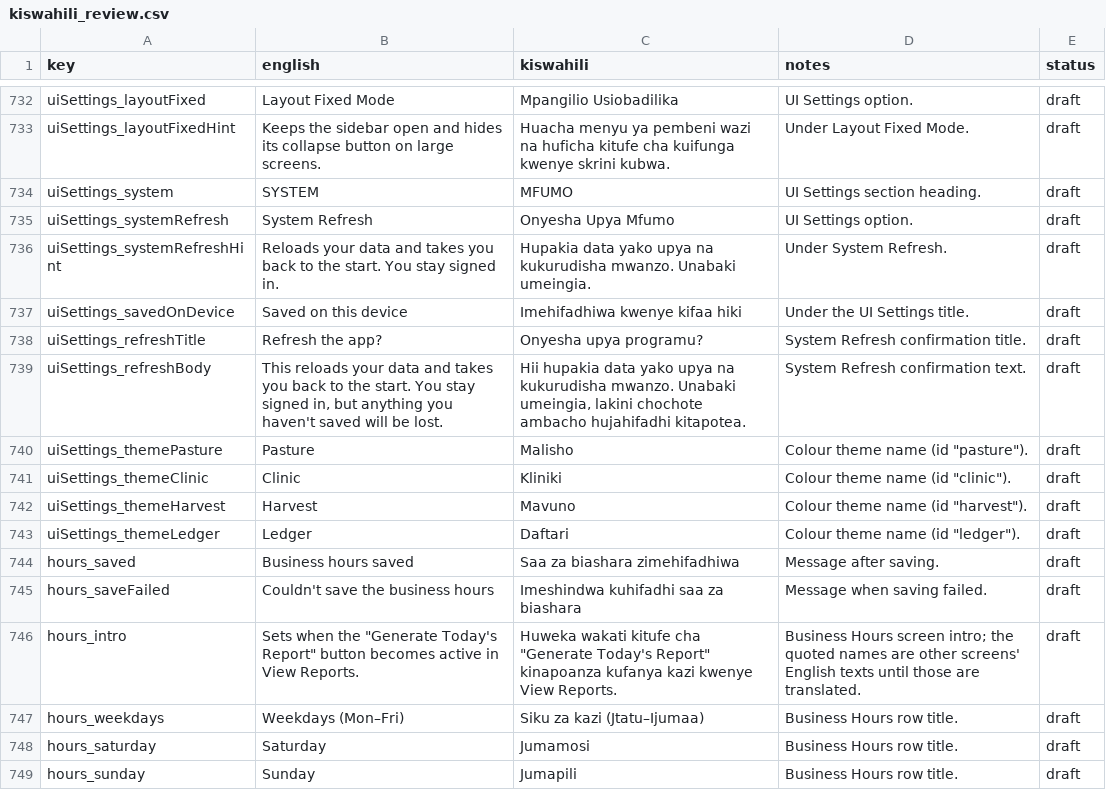
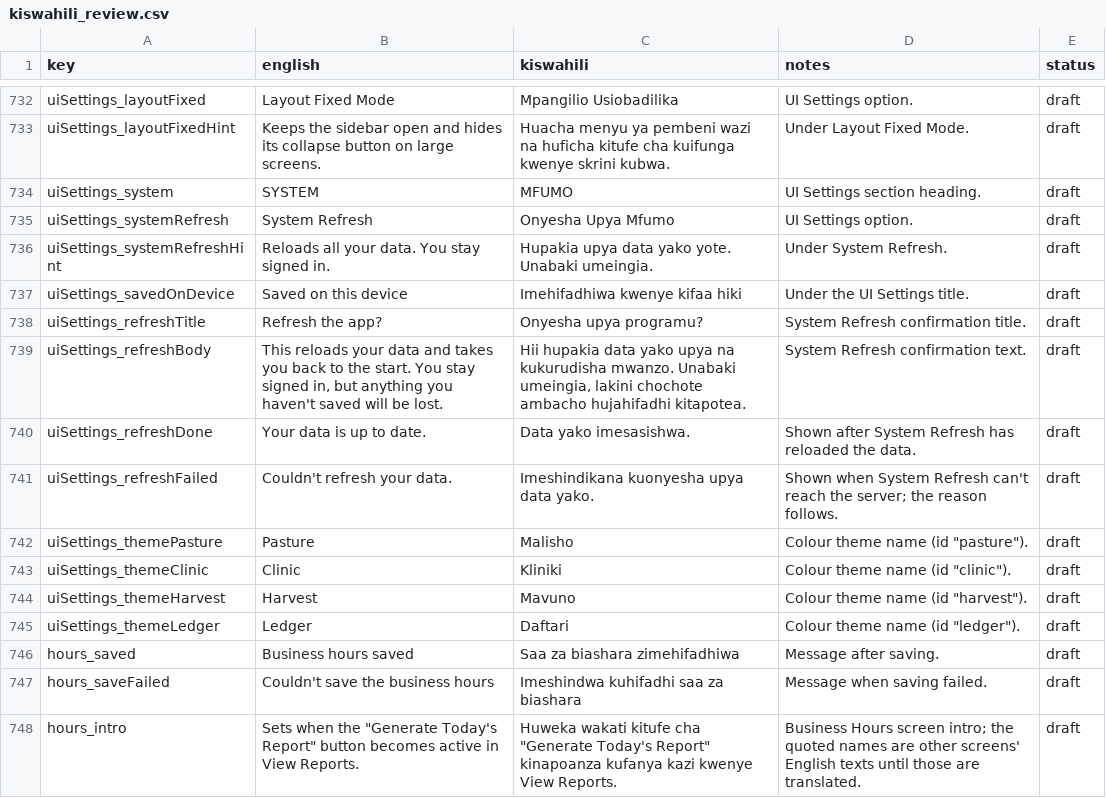
Before and after one commit to shanelvmi/VetBiz-Pro, a CSV file: docs/kiswahili_review.csv, drawn as a sheet; only a part is shown, gaps mark what is left out; the shorter side is filled out with more unchanged rows.

```diff
--- a/docs/kiswahili_review.csv
+++ b/docs/kiswahili_review.csv
@@ -739,3 +739,3 @@ uiSettings_system,SYSTEM,MFUMO,UI Settings section heading.,draft
 uiSettings_systemRefresh,System Refresh,Onyesha Upya Mfumo,UI Settings option.,draft
-uiSettings_systemRefreshHint,Reloads your data and takes you back to the start. You stay signed in.,Hupakia data yako upya na kukurudisha mwanzo. Unabaki umeingia.,Under System Refresh.,draft
+uiSettings_systemRefreshHint,Reloads all your data. You stay signed in.,Hupakia upya data yako yote. Unabaki umeingia.,Under System Refresh.,draft
 uiSettings_savedOnDevice,Saved on this device,Imehifadhiwa kwenye kifaa hiki,Under the UI Settings title.,draft
@@ -743,2 +743,4 @@ uiSettings_refreshTitle,Refresh the app?,Onyesha upya programu?,System Refresh c
 uiSettings_refreshBody,"This reloads your data and takes you back to the start. You stay signed in, but anything you haven't saved will be lost.","Hii hupakia data yako upya na kukurudisha mwanzo. Unabaki umeingia, lakini chochote ambacho hujahifadhi kitapotea.",System Refresh confirmation text.,draft
+uiSettings_refreshDone,Your data is up to date.,Data yako imesasishwa.,Shown after System Refresh has reloaded the data.,draft
+uiSettings_refreshFailed,Couldn't refresh your data.,Imeshindikana kuonyesha upya data yako.,"Shown when System Refresh can't reach the server; the reason follows.",draft
 uiSettings_themePasture,Pasture,Malisho,"Colour theme name (id ""pasture"").",draft
```
Also changed, not shown: 2 other files.
